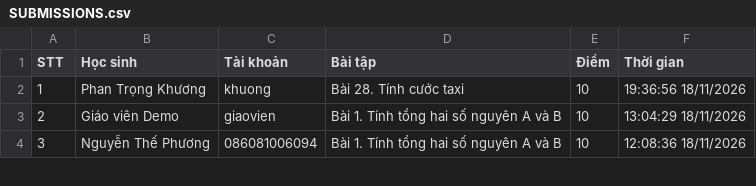
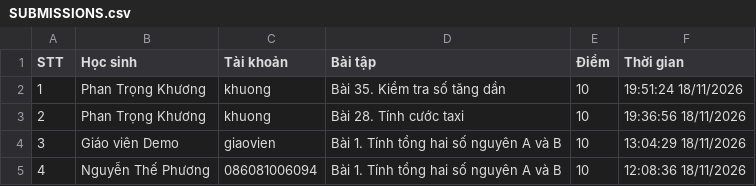
Before and after one commit to thefuong119/ai-python-thcs, a CSV file: SUBMISSIONS.csv, drawn as a sheet; only a part is shown; addresses are those after the commit; the diff names each change by its address in the sheet, - before the commit and + after, or states it on an @@ line.

Commit message:
[Submissions] Cập nhật 19:51:25 18/11/2026

```diff
--- a/SUBMISSIONS.csv
+++ b/SUBMISSIONS.csv
+row 2: 1 | Phan Trọng Khương | khuong | Bài 35. Kiểm tra số tăng dần | 10 | 19:51:24 18/11/2026
@@ column A (STT) renumbered from row 3 down @@
```
